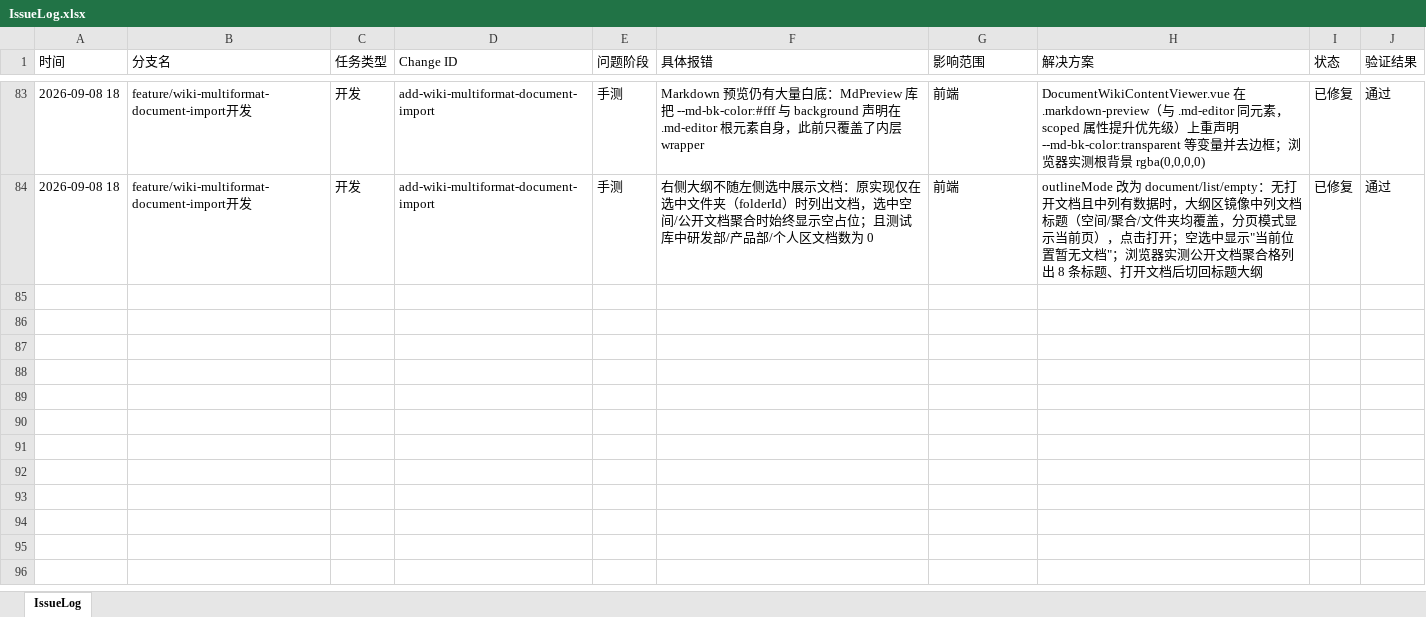
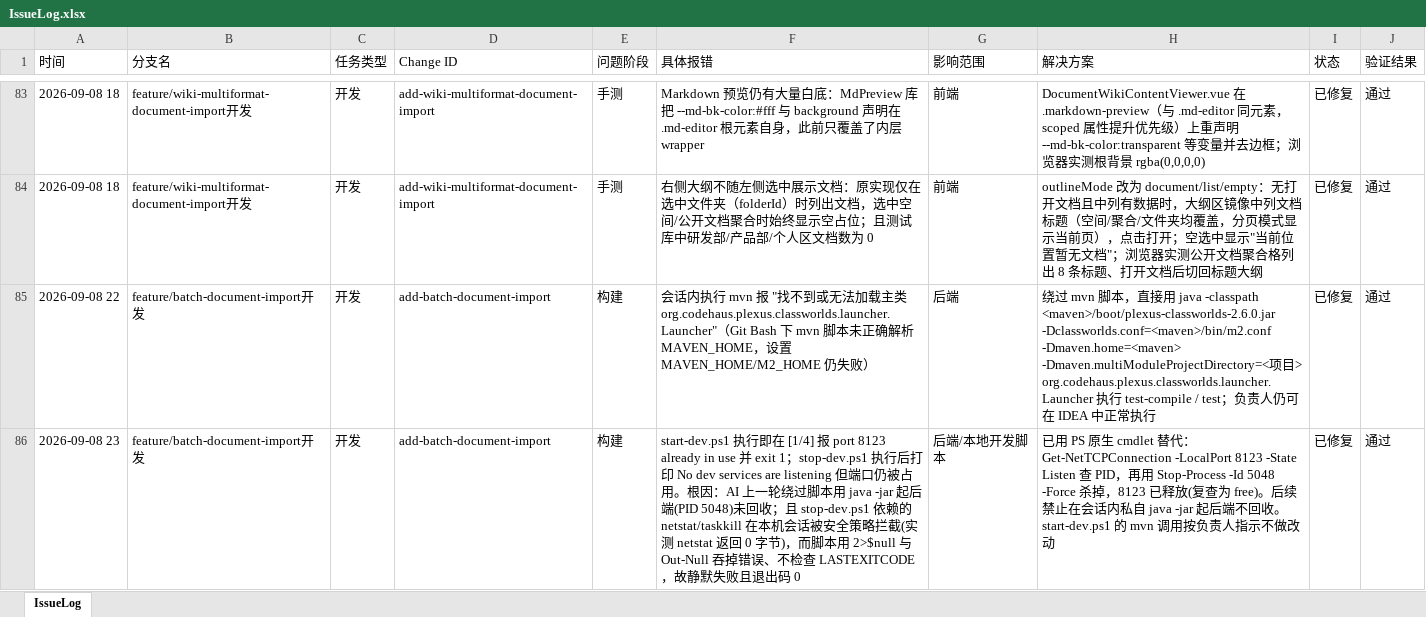
Before and after one commit to mtdown/Agent, an Excel workbook: IssueLog.xlsx, sheet IssueLog, drawn as a sheet; only a part is shown, gaps mark what is left out; values as stored, in another font and other column widths than the file's, no borders; the diff names each change by its address in the sheet, - before the commit and + after, or states it on an @@ line.

```diff
--- a/IssueLog.xlsx (sheet IssueLog)
+++ b/IssueLog.xlsx (sheet IssueLog)
+row 85: 2026-09-08 22 | feature/batch-document-import开发 | 开发 | add-batch-document-import | 构建 | 会话内执行 mvn 报 "找不到或无法加载主类 org.codehaus.plexus.classworlds.launcher.Launcher"（Git Bash 下 mvn 脚本未正确解析 MAVEN_HOME，设置 MAVEN_HOME/M2_HOME 仍失败） | 后端 | 绕过 mvn 脚本，直接用 java -classpath <maven>/boot/plexus-classworlds-2.6.0.jar -Dclassworlds.conf=<maven>/bin/m2.conf -Dmaven.home=<maven> -Dmaven.multiModuleProjectDirectory=<项目> org.codehaus.plexus.classworlds.launcher.Launcher 执行 test-compile / test；负责人仍可在 IDEA 中正常执行 | 已修复 | 通过
+row 86: 2026-09-08 23 | feature/batch-document-import开发 | 开发 | add-batch-document-import | 构建 | start-dev.ps1 执行即在 [1/4] 报 port 8123 already in use 并 exit 1；stop-dev.ps1 执行后打印 No dev services are listening 但端口仍被占用。根因：AI 上一轮绕过脚本用 java -jar 起后端(PID 5048)未回收；且 stop-dev.ps1 依赖的 netstat/taskkill 在本机会话被安全策略拦截(实测 netstat 返回 0 字节)，而脚本用 2>$null 与 Out-Null 吞掉错误、不检查 LASTEXITCODE，故静默失败且退出码 0 | 后端/本地开发脚本 | 已用 PS 原生 cmdlet 替代：Get-NetTCPConnection -LocalPort 8123 -State Listen 查 PID，再用 Stop-Process -Id 5048 -Force 杀掉，8123 已释放(复查为 free)。后续禁止在会话内私自 java -jar 起后端不回收。start-dev.ps1 的 mvn 调用按负责人指示不做改动 | 已修复 | 通过
```
Also changed, not shown: 27 other files.
